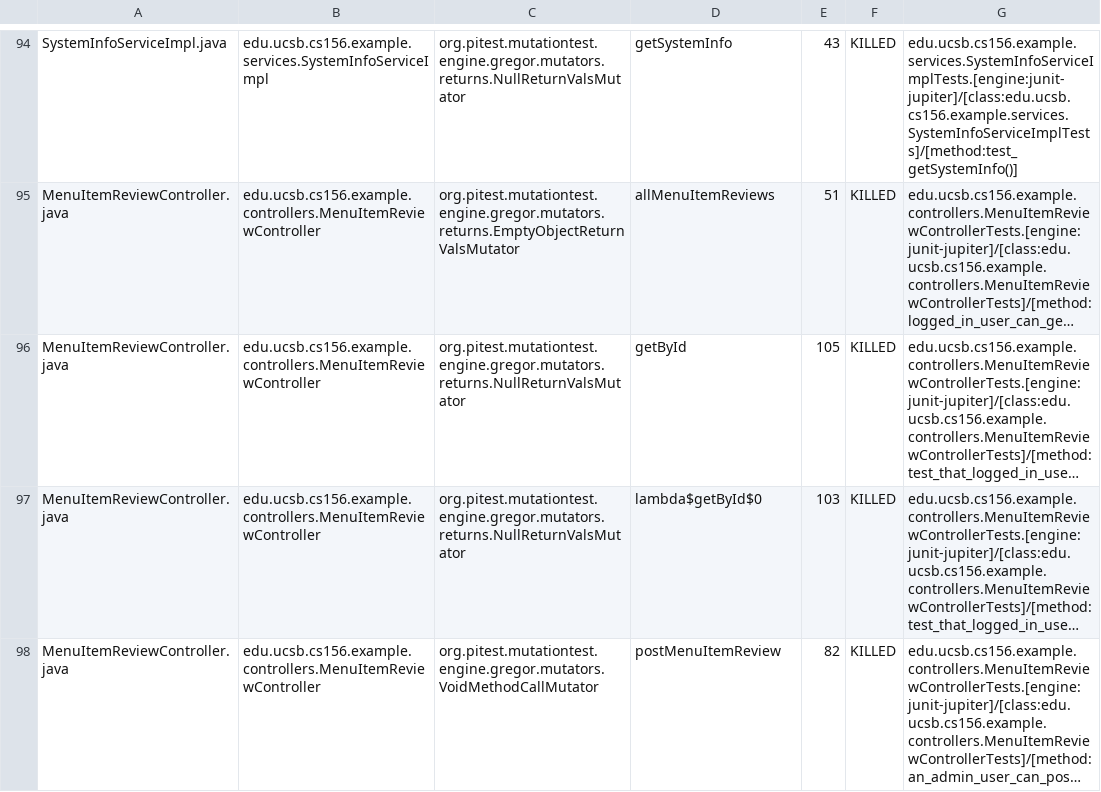
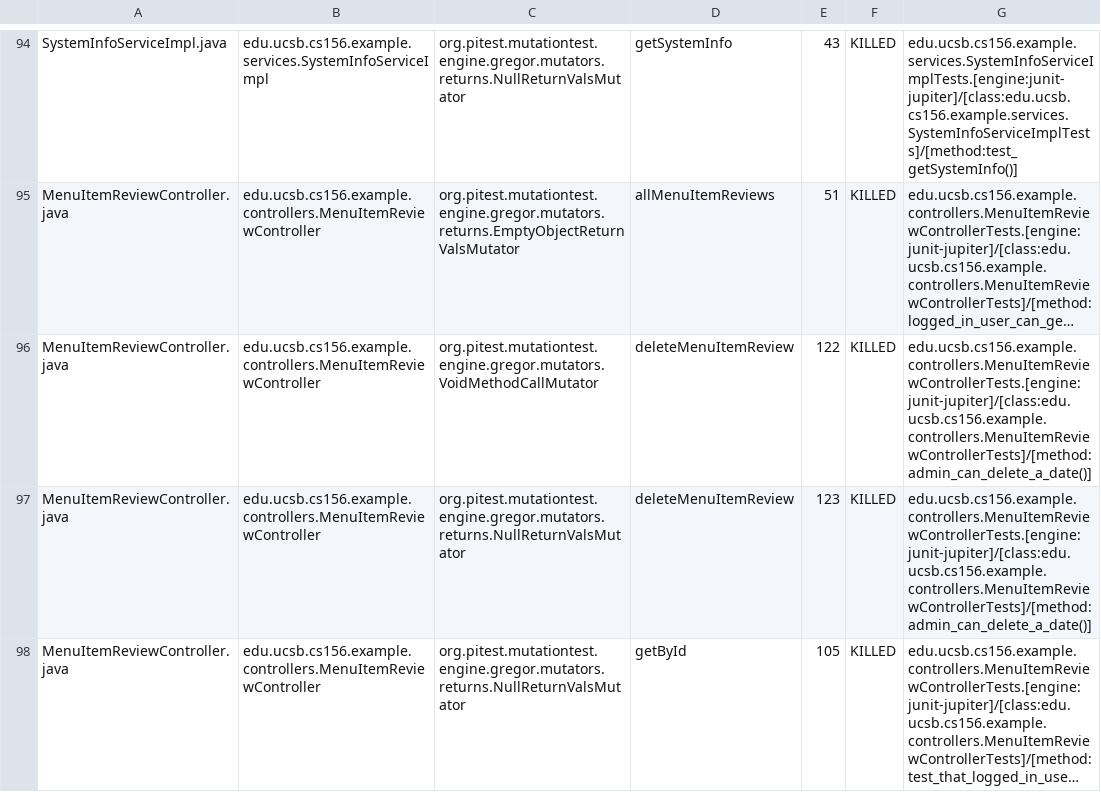
Before and after one commit to ucsb-cs156-f24/team01-f24-03, a CSV file: pitest/mutations.csv, drawn as a sheet; only a part is shown, gaps mark what is left out; the shorter side is filled out with more unchanged rows; long unchanged cells end in …; the diff covers the shown part only; the diff names each change by its address in the sheet, - before the commit and + after, or states it on an @@ line.

Commit message:
Deploying to gh-pages from @ ucsb-cs156-f24/team01-f24-03@f29c2f0e8971eaa13dacbfda3288ec0fbbd066ce 🚀

```diff
--- a/pitest/mutations.csv
+++ b/pitest/mutations.csv
+row 96: MenuItemReviewController.java | edu.ucsb.cs156.example.controllers.MenuItemReviewController | org.pitest.mutationtest.engine.gregor.mutators.VoidMethodCallMutator | deleteMenuItemReview | 122 | KILLED | edu.ucsb.cs156.example.controllers.MenuItemReviewControllerTests.[engine:junit-jupiter]/[class:edu.ucsb.cs156.example.controllers.MenuItemReviewControllerTests]/[method:admin_can_delete_a_date()]
+row 97: MenuItemReviewController.java | edu.ucsb.cs156.example.controllers.MenuItemReviewController | org.pitest.mutationtest.engine.gregor.mutators.returns.NullReturnValsMutator | deleteMenuItemReview | 123 | KILLED | edu.ucsb.cs156.example.controllers.MenuItemReviewControllerTests.[engine:junit-jupiter]/[class:edu.ucsb.cs156.example.controllers.MenuItemReviewControllerTests]/[method:admin_can_delete_a_date()]
```
Also changed, not shown: 8 added rows elsewhere in this file, 16 other files.
